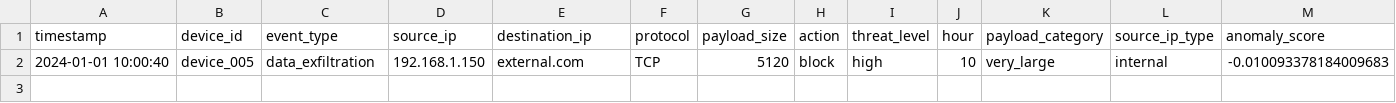
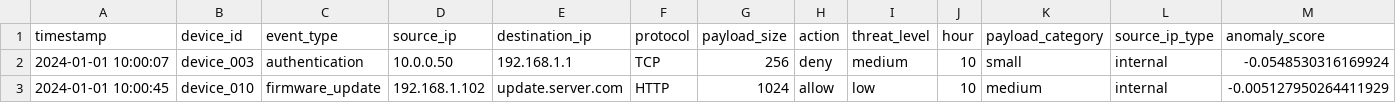
Before and after one commit to Staxxiepooh/IoT-Threat-Attribution, a CSV file: results/anomaly_detections.csv, drawn as a sheet; only a part is shown; removed rows and columns are numbered as before the commit, all else as after; rows hold the shown columns only; the diff names each change by its address in the sheet, - before the commit and + after, or states it on an @@ line.

```diff
--- a/results/anomaly_detections.csv
+++ b/results/anomaly_detections.csv
-row 2: 2024-01-01 10:00:40 | device_005 | data_exfiltration | 192.168.1.150 | external.com | TCP | 5120 | block | high | 10 | very_large | internal | -0.010093378184009683
+row 2: 2024-01-01 10:00:07 | device_003 | authentication | 10.0.0.50 | 192.168.1.1 | TCP | 256 | deny | medium | 10 | small | internal | -0.0548530316169924
+row 3: 2024-01-01 10:00:45 | device_010 | firmware_update | 192.168.1.102 | update.server.com | HTTP | 1024 | allow | low | 10 | medium | internal | -0.005127950264411929
```
Also changed, not shown: data/raw/sample_iot_logs.csv, results/attacker_profiles.csv, 6 other files.
